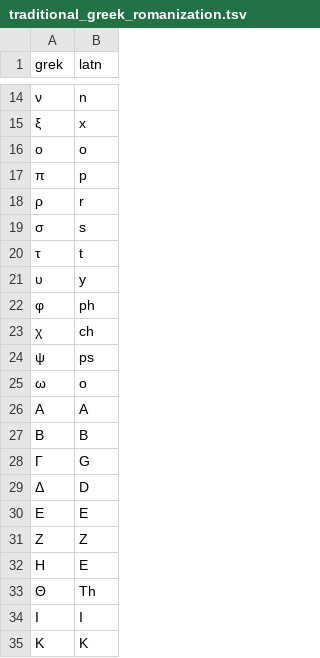
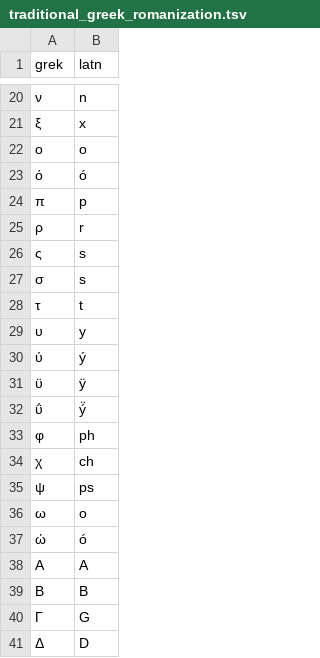
Before and after one commit to getkey/transliteration-font-maker, a TSV file: traditional_greek_romanization.tsv, drawn as a sheet; only a part is shown, gaps mark what is left out; the shorter side is filled out with more unchanged rows; the diff covers the shown part only; the diff names each change by its address in the sheet, - before the commit and + after, or states it on an @@ line.

```diff
--- a/traditional_greek_romanization.tsv
+++ b/traditional_greek_romanization.tsv
+row 23: ό | ó
+row 26: ς | s
+row 30: ύ | ý
+row 31: ϋ | ÿ
+row 32: ΰ | ý̈
+row 37: ώ | ó
```
Also changed, not shown: 6 added rows elsewhere in this file.
